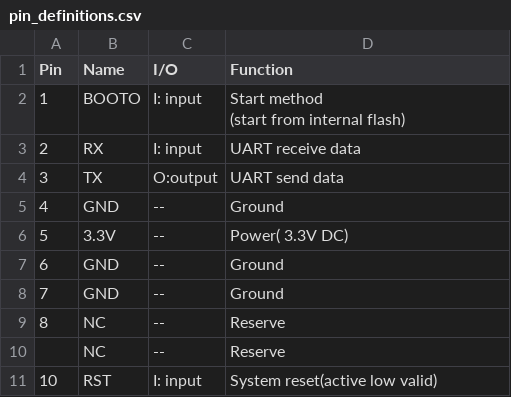
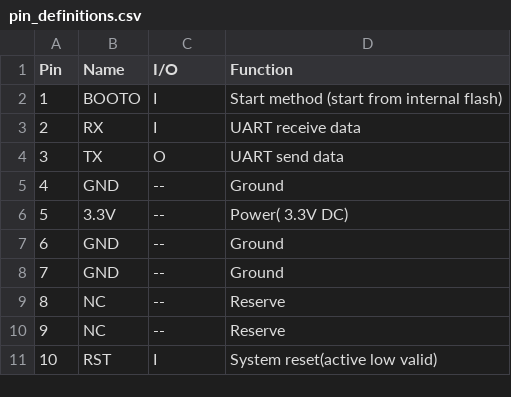
Before and after one commit to diracs-delta/fruition-specs, a CSV file: FLT-A100/tables/pin_definitions.csv, drawn as a sheet.

```diff
--- a/FLT-A100/tables/pin_definitions.csv
+++ b/FLT-A100/tables/pin_definitions.csv
@@ -1,6 +1,5 @@
 Pin,Name,I/O ,Function
-1,BOOTO,I: input,"Start method
-(start from internal flash)"
-2,RX,I: input,UART receive data
-3,TX,O:output,UART send data
+1,BOOTO,I,"Start method (start from internal flash)"
+2,RX,I,UART receive data
+3,TX,O,UART send data
 4,GND,--,Ground
@@ -10,4 +9,3 @@ Pin,Name,I/O ,Function
 8,NC,--,Reserve
-"
-",NC,--,Reserve
-10,RST,I: input,System reset(active low valid)
+9,NC,--,Reserve
+10,RST,I,System reset(active low valid)
```
Also changed, not shown: 9 other files.
